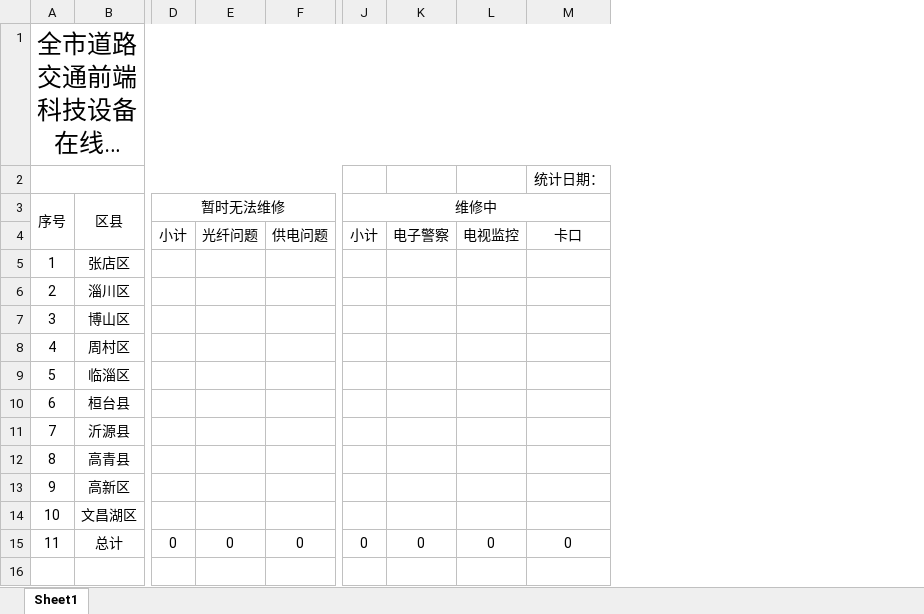
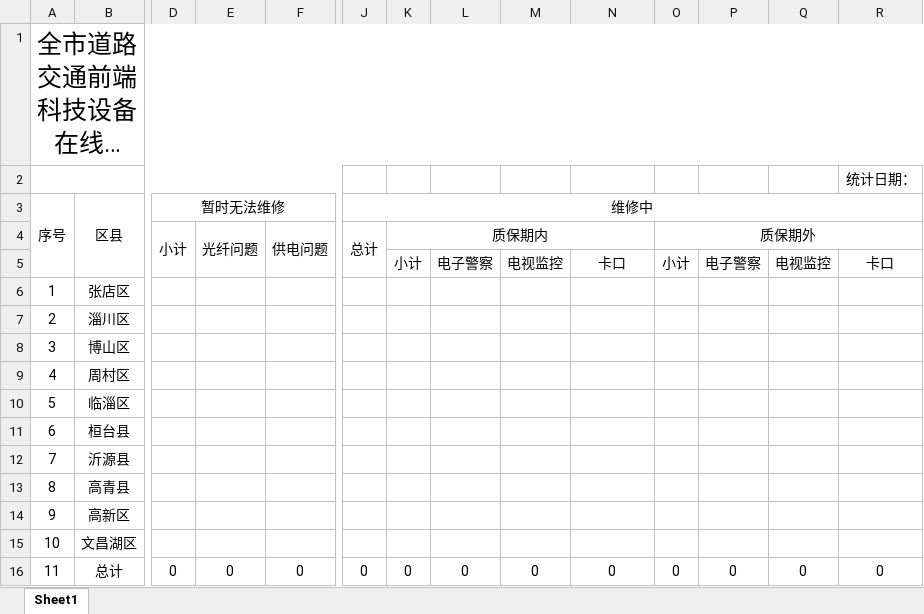
Before and after one commit to chen17-yixuan/InfoCollectSys, an Excel workbook: src/main/resources/static/modelexcel/temonlinerate.xlsx, sheet Sheet1, drawn as a sheet; only a part is shown, gaps mark what is left out; long unchanged cells end in …; values as stored, in another font and other column widths than the file's, no borders; addresses are those after the commit; rows hold the shown columns only; the diff covers the shown part only; the diff names each change by its address in the sheet, - before the commit and + after, or states it on an @@ line.

```diff
--- a/src/main/resources/static/modelexcel/temonlinerate.xlsx (sheet Sheet1)
+++ b/src/main/resources/static/modelexcel/temonlinerate.xlsx (sheet Sheet1)
+column K, row 4: 质保期内; row 16: 0
+column O, row 4: 质保期外; row 16: 0
+column P, row 16: 0
+column Q, row 16: 0
+column R, row 2: 统计日期：; row 16: 0
-N2: 统计日期：
+N2: (empty)
+D4:D5 merged
+E4:E5 merged
+F4:F5 merged
-J4 (维修中): 小计
+J4 (维修中): 总计
+J4:J5 merged
-L4: 电子警察
+L4: (empty)
-M4: 电视监控
+M4: (empty)
-N4: 卡口
+N4: (empty)
+row 5:  |  |  |  |  |  | 小计 | 电子警察 | 电视监控 | 卡口 | 小计 | 电子警察 | 电视监控 | 卡口
```
Also changed, not shown: merged cells elsewhere in this sheet, formulas that keep their value, 4 other files.
